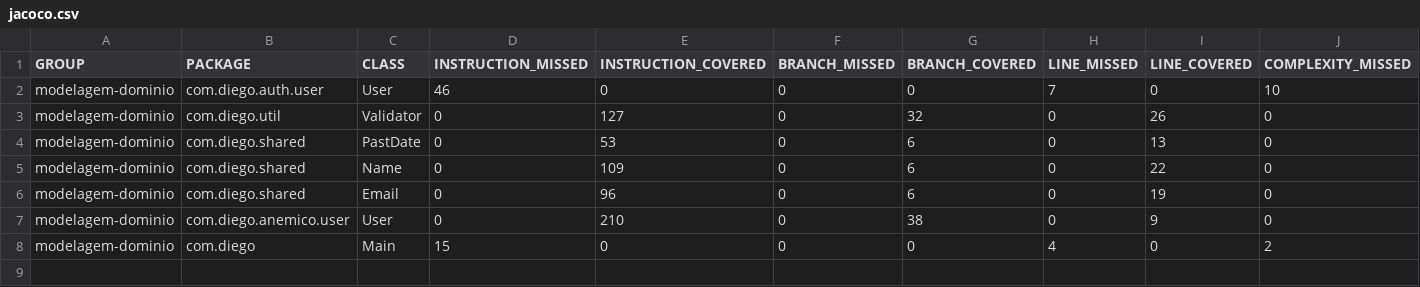
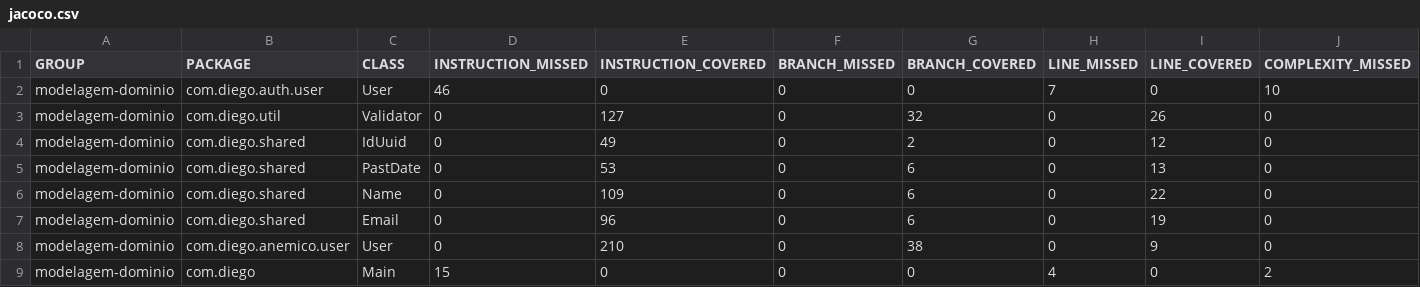
Before and after one commit to DiegoSS14/modelagem-de-dominio-java, a CSV file: backend/target/site/jacoco/jacoco.csv, drawn as a sheet; only a part is shown; rows hold the shown columns only; the diff names each change by its address in the sheet, - before the commit and + after, or states it on an @@ line.

Commit message:
feat: create Id, IdUuid and IdUuidTest

```diff
--- a/backend/target/site/jacoco/jacoco.csv
+++ b/backend/target/site/jacoco/jacoco.csv
+row 4: modelagem-dominio | com.diego.shared | IdUuid | 0 | 49 | 0 | 2 | 0 | 12 | 0
```
Also changed, not shown: 27 other files.
